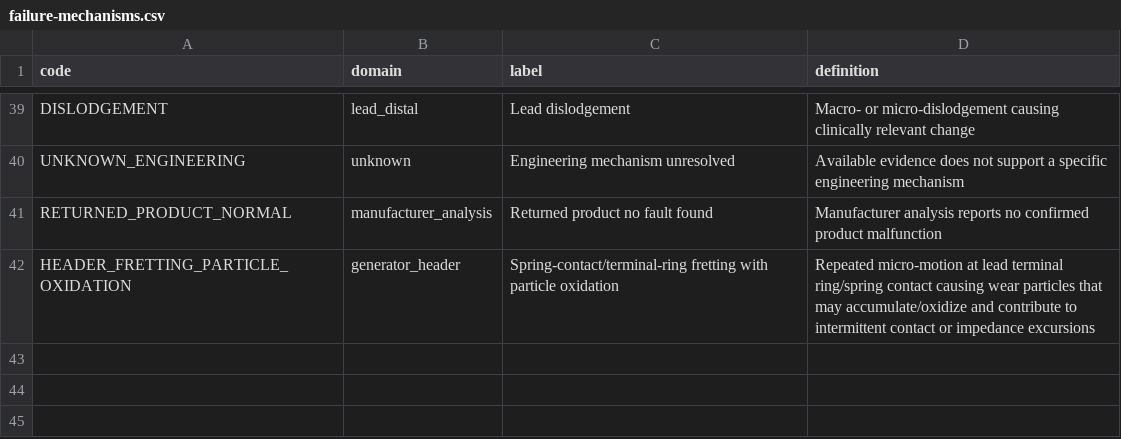
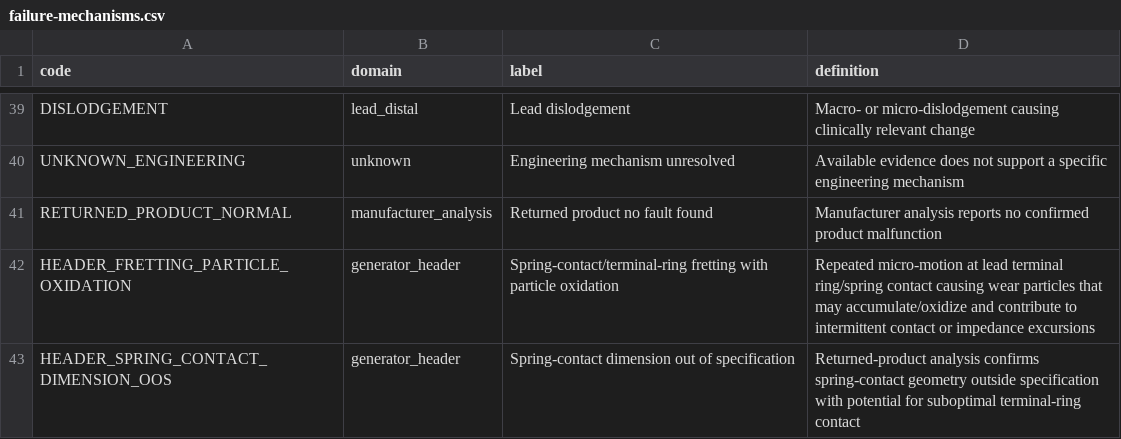
Before and after one commit to dinhamb/Cardio-research, a CSV file: cied-surveillance/taxonomy/failure-mechanisms.csv, drawn as a sheet; only a part is shown, gaps mark what is left out.

Commit message:
Add confirmed spring-contact geometry failure mechanism

```diff
--- a/cied-surveillance/taxonomy/failure-mechanisms.csv
+++ b/cied-surveillance/taxonomy/failure-mechanisms.csv
@@ -42 +42,2 @@ RETURNED_PRODUCT_NORMAL,manufacturer_analysis,Returned product no fault found,Ma
 HEADER_FRETTING_PARTICLE_OXIDATION,generator_header,"Spring-contact/terminal-ring fretting with particle oxidation","Repeated micro-motion at lead terminal ring/spring contact causing wear particles that may accumulate/oxidize and contribute to intermittent contact or impedance excursions"
+HEADER_SPRING_CONTACT_DIMENSION_OOS,generator_header,"Spring-contact dimension out of specification","Returned-product analysis confirms spring-contact geometry outside specification with potential for suboptimal terminal-ring contact"
```
